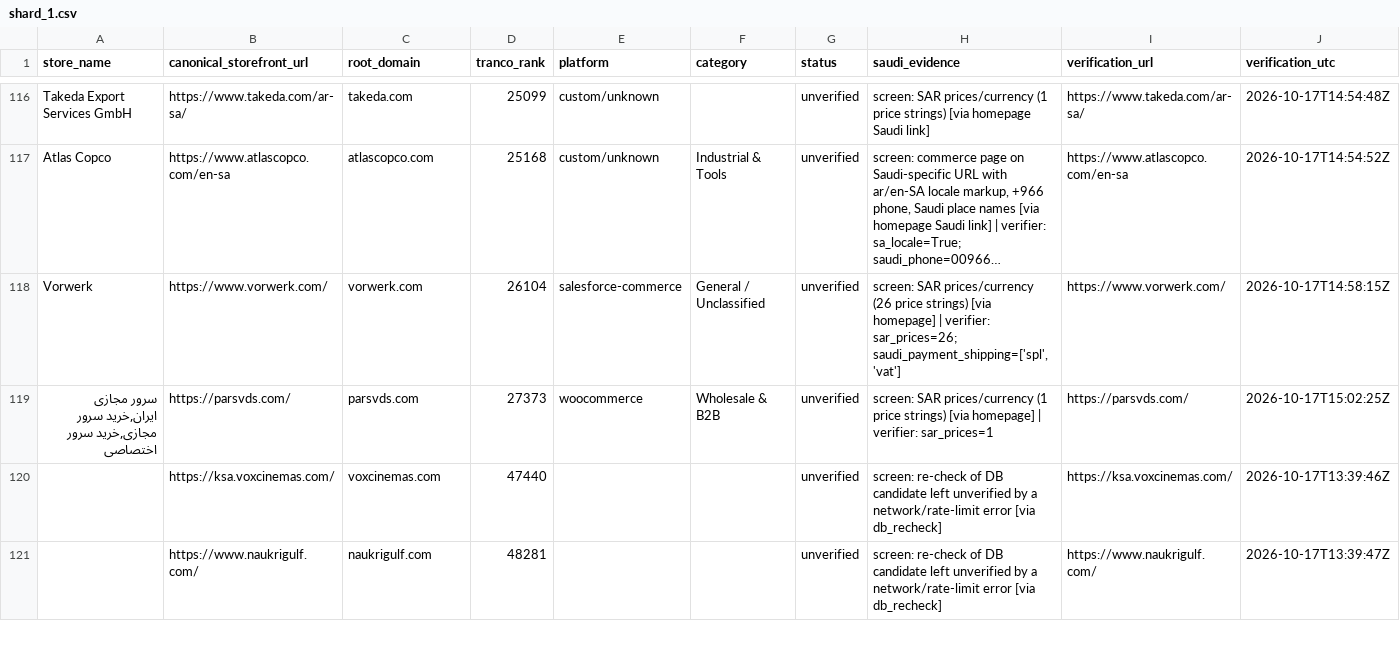
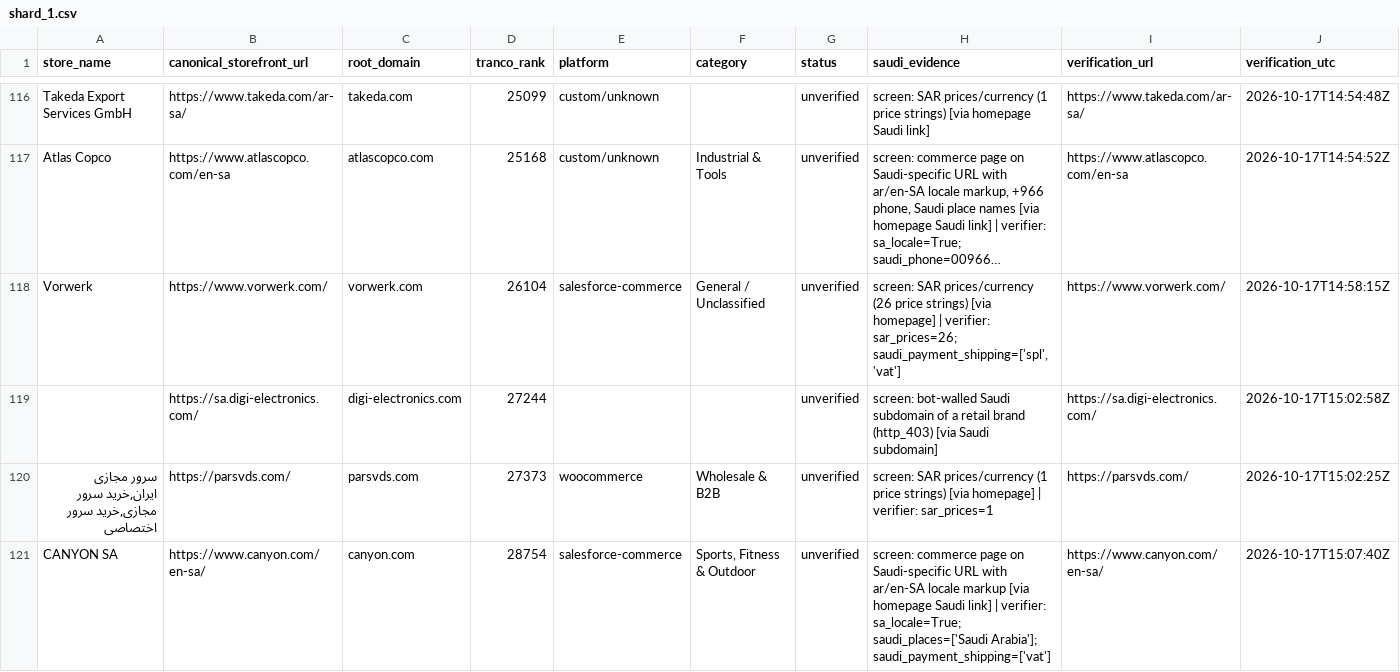
Before and after one commit to abaszeinn-beep/research, a CSV file: data/tranco_shards/shard_1.csv, drawn as a sheet; only a part is shown, gaps mark what is left out; the shorter side is filled out with more unchanged rows; long unchanged cells end in …; rows hold the shown columns only; the diff covers the shown part only; the diff names each change by its address in the sheet, - before the commit and + after, or states it on an @@ line.

```diff
--- a/data/tranco_shards/shard_1.csv
+++ b/data/tranco_shards/shard_1.csv
+row 119:  | https://sa.digi-electronics.com/ | digi-electronics.com | 27244 |  |  | unverified | screen: bot-walled Saudi subdomain of a retail brand (http_403) [via Saudi subdomain] | https://sa.digi-electronics.com/ | 2026-10-17T15:02:58Z
+row 121: CANYON SA | https://www.canyon.com/en-sa/ | canyon.com | 28754 | salesforce-commerce | Sports, Fitness & Outdoor | unverified | screen: commerce page on Saudi-specific URL with ar/en-SA locale markup [via homepage Saudi link] | verifier: sa_locale=True; saudi_places=['Saudi Arabia']; saudi_payment_shipping=['vat'] | https://www.canyon.com/en-sa/ | 2026-10-17T15:07:40Z
```
Also changed, not shown: 3 added rows elsewhere in this file, 5 other files.
